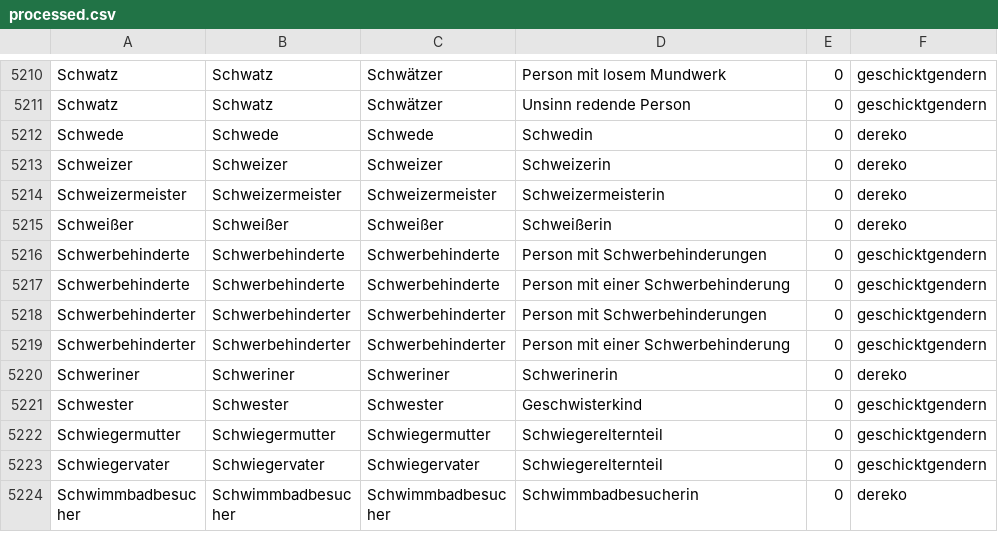
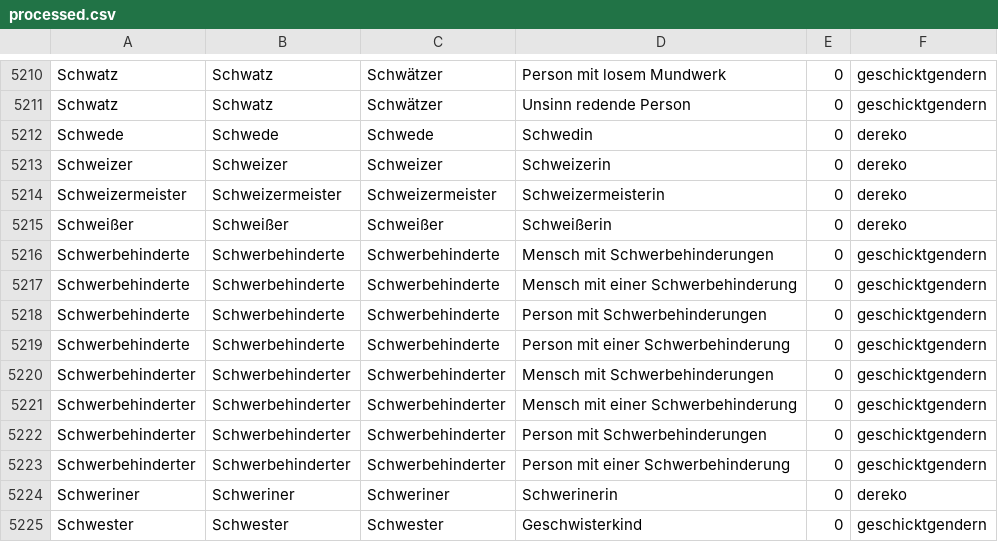
Before and after one commit to tech4germany/bam-inclusify, a CSV file: inclusify_server/data/processed.csv, drawn as a sheet; only a part is shown, gaps mark what is left out; the shorter side is filled out with more unchanged rows; the diff names each change by its address in the sheet, - before the commit and + after, or states it on an @@ line.

```diff
--- a/inclusify_server/data/processed.csv
+++ b/inclusify_server/data/processed.csv
+row 5216: Schwerbehinderte | Schwerbehinderte | Schwerbehinderte | Mensch mit Schwerbehinderungen | 0 | geschicktgendern
+row 5217: Schwerbehinderte | Schwerbehinderte | Schwerbehinderte | Mensch mit einer Schwerbehinderung | 0 | geschicktgendern
+row 5220: Schwerbehinderter | Schwerbehinderter | Schwerbehinderter | Mensch mit Schwerbehinderungen | 0 | geschicktgendern
+row 5221: Schwerbehinderter | Schwerbehinderter | Schwerbehinderter | Mensch mit einer Schwerbehinderung | 0 | geschicktgendern
```
Also changed, not shown: inclusify_server/data/unified.csv, 2 other files.
